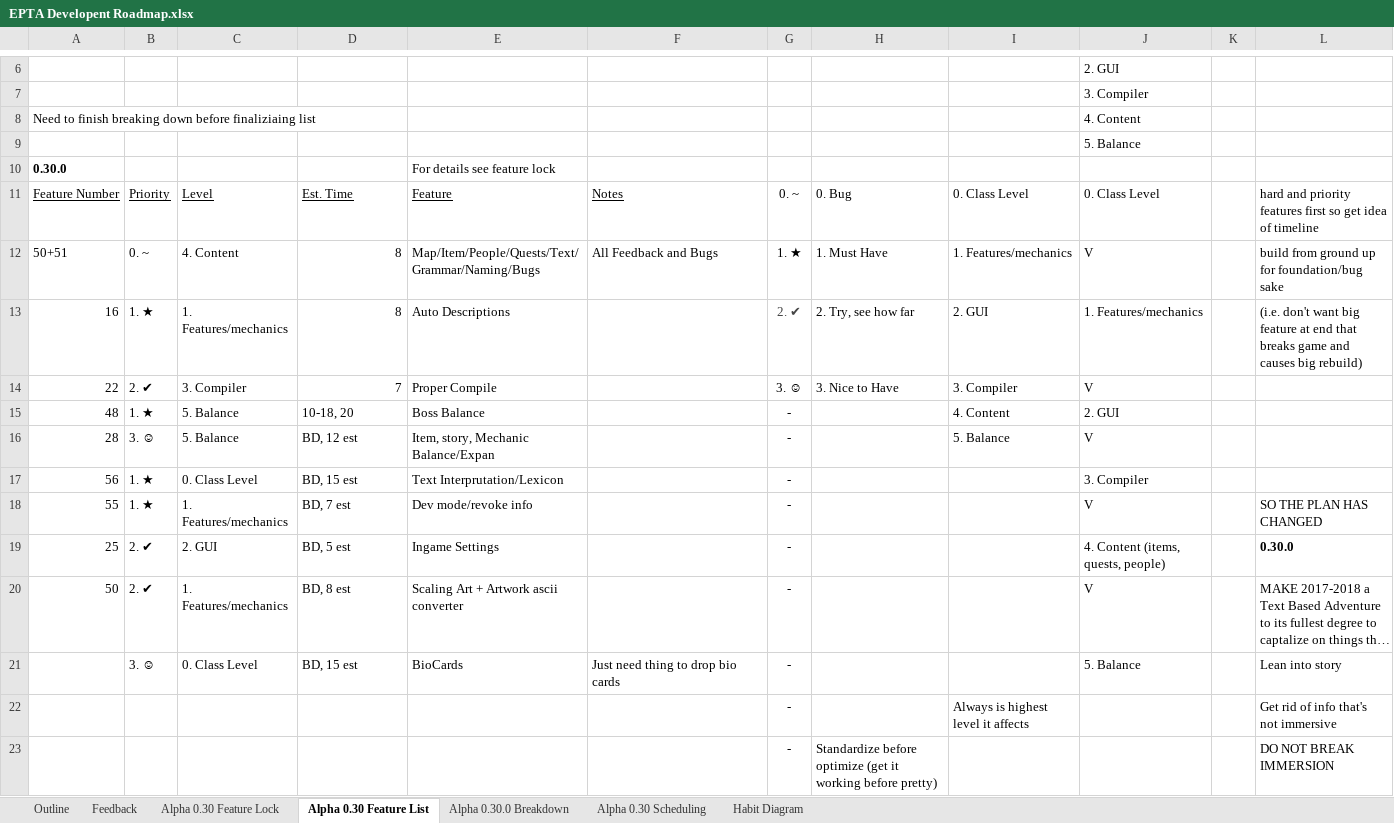
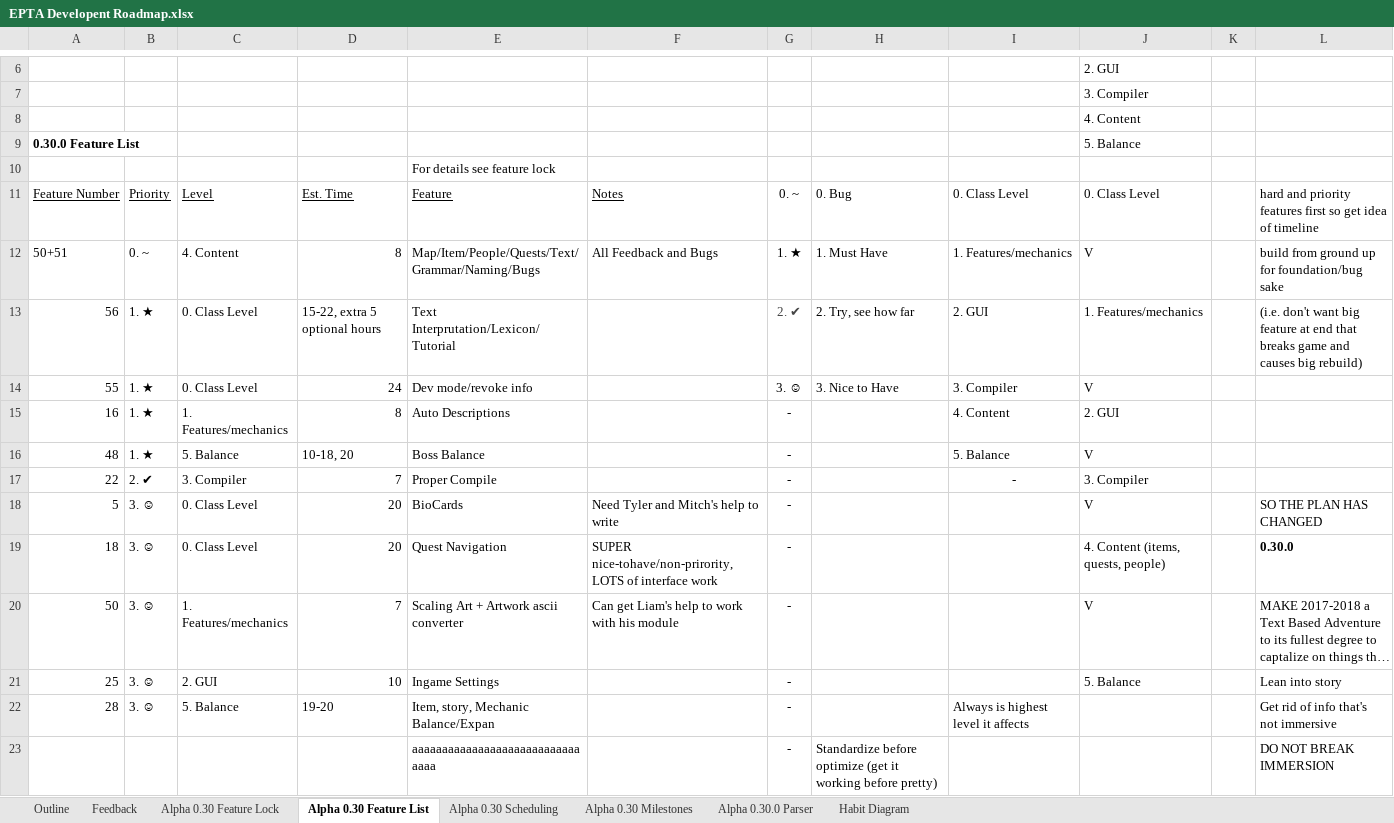
Before and after one commit to MitchellLemieux/EngPhysAdventure, an Excel workbook: Dev/EPTA Developent Roadmap.xlsx, sheet Alpha 0.30 Feature List, drawn as a sheet; only a part is shown, gaps mark what is left out; long unchanged cells end in …; values as stored, in another font and other column widths than the file's, no borders; table styles not drawn; removed rows and columns are numbered as before the commit, all else as after; the diff covers the shown part only; the diff names each change by its address in the sheet, - before the commit and + after, or states it on an @@ line.

Commit message:
Alpha 0.30.0 Breaking down, integrating Notes, limits, detailed, ACTUAL FEATURE LOCK AND SCHEUDULE! Time to start!

```diff
--- a/Dev/EPTA Developent Roadmap.xlsx (sheet Alpha 0.30 Feature List)
+++ b/Dev/EPTA Developent Roadmap.xlsx (sheet Alpha 0.30 Feature List)
-sheet tab: Alpha 0.30.0 Breakdown
+sheet tab: Alpha 0.30 Milestones
+sheet tab: Alpha 0.30.0 Parser
-row 8: Need to finish breaking down before finaliziaing list |  |  |  |  |  |  |  |  | 4. Content
-J8: 5. Balance
+J8: 4. Content
-row 10: 0.30.0 |  |  |  | For details see feature lock
+row 9: 0.30.0 Feature List |  |  |  |  |  |  |  |  | 5. Balance
+row 10:  |  |  |  | For details see feature lock
+row 13: 56 | 1. ★ | 0. Class Level | 15-22, extra 5 optional hours | Text Interprutation/Lexicon/Tutorial |  | 2. ✔ | 2. Try, see how far | 2. GUI | 1. Features/mechanics |  | (i.e. don't want big feature at end that breaks game and causes big rebuild)
+row 14: 55 | 1. ★ | 0. Class Level | 24 | Dev mode/revoke info |  | 3. ☺ | 3. Nice to Have | 3. Compiler | V
-G15: 2. ✔
+G15: -
-G15 text colour: #454545
+G15 text colour: black
-H15: 2. Try, see how far
+H15: (empty)
-I15: 2. GUI
+I15: 4. Content
-J15: 1. Features/mechanics
+J15: 2. GUI
-L15: (i.e. don't want big feature at end that breaks game and causes big rebuild)
+L15: (empty)
-row 14: 22 | 2. ✔ | 3. Compiler | 7 | Proper Compile |  | 3. ☺ | 3. Nice to Have | 3. Compiler | V
-I16: 4. Content
+I16: 5. Balance
-J16: 2. GUI
+J16: V
-row 16: 28 | 3. ☺ | 5. Balance | BD, 12 est | Item, story, Mechanic Balance/Expan |  | - |  | 5. Balance | V
-row 17: 56 | 1. ★ | 0. Class Level | BD, 15 est | Text Interprutation/Lexicon |  | - |  |  | 3. Compiler
-row 18: 55 | 1. ★ | 1. Features/mechanics | BD, 7 est | Dev mode/revoke info |  | - |  |  | V |  | SO THE PLAN HAS CHANGED
-row 19: 25 | 2. ✔ | 2. GUI | BD, 5 est | Ingame Settings |  | - |  |  | 4. Content (items, quests, people) |  | 0.30.0
+row 17: 22 | 2. ✔ | 3. Compiler | 7 | Proper Compile |  | - |  | - | 3. Compiler
+row 18: 5 | 3. ☺ | 0. Class Level | 20 | BioCards | Need Tyler and Mitch's help to write | - |  |  | V |  | SO THE PLAN HAS CHANGED
+row 19: 18 | 3. ☺ | 0. Class Level | 20 | Quest Navigation | SUPER nice-tohave/non-prirority, LOTS of interface work | - |  |  | 4. Content (items, quests, people) |  | 0.30.0
-B20: 2. ✔
+B20: 3. ☺
-D20: BD, 8 est
+D20: 7
-F20: (empty)
+F20: Can get Liam's help to work with his module
-row 21:  | 3. ☺ | 0. Class Level | BD, 15 est | BioCards | Just need thing to drop bio cards | - |  |  | 5. Balance |  | Lean into story
-row 22:  |  |  |  |  |  | - |  | Always is highest level it affects |  |  | Get rid of info that's not immersive
+row 21: 25 | 3. ☺ | 2. GUI | 10 | Ingame Settings |  | - |  |  | 5. Balance |  | Lean into story
+row 22: 28 | 3. ☺ | 5. Balance | 19-20 | Item, story, Mechanic Balance/Expan |  | - |  | Always is highest level it affects |  |  | Get rid of info that's not immersive
-E23: (empty)
+E23: aaaaaaaaaaaaaaaaaaaaaaaaaaaaaaaa
```
Also changed, not shown: 5 added rows, 5 removed rows and 6 edited cells elsewhere in this sheet, sheet Alpha 0.30 Scheduling, sheet Alpha 0.30 Feature Lock, sheet Outline.
